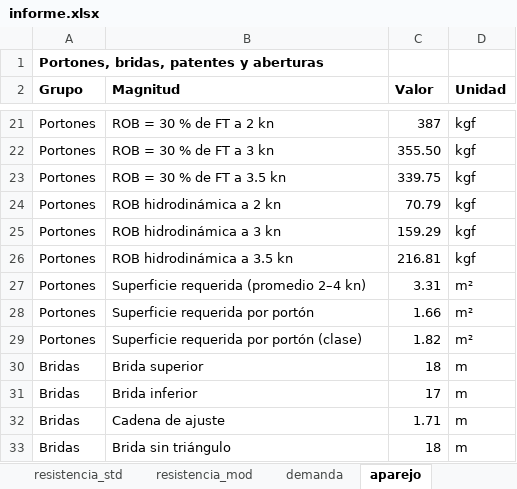
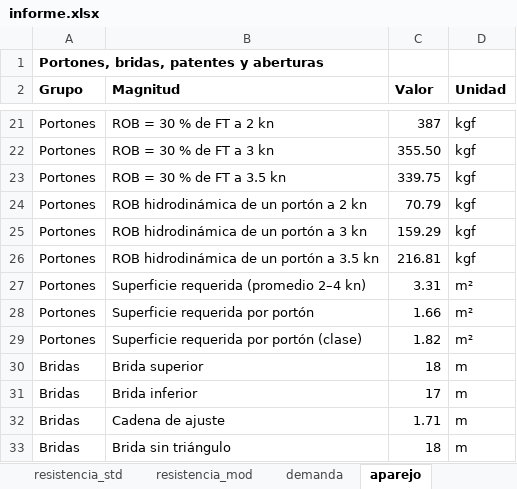
Before and after one commit to arielgiamportone/trawl-design-lab, an Excel workbook: examples/fao_a3/corregido/informe.xlsx, sheet aparejo, drawn as a sheet; only a part is shown, gaps mark what is left out; values as stored, in another font and other column widths than the file's, no borders; the diff names each change by its address in the sheet, - before the commit and + after, or states it on an @@ line.

```diff
--- a/examples/fao_a3/corregido/informe.xlsx (sheet aparejo)
+++ b/examples/fao_a3/corregido/informe.xlsx (sheet aparejo)
-B24 (Magnitud): ROB hidrodinámica a 2 kn
+B24 (Magnitud): ROB hidrodinámica de un portón a 2 kn
-B25 (Magnitud): ROB hidrodinámica a 3 kn
+B25 (Magnitud): ROB hidrodinámica de un portón a 3 kn
-B26 (Magnitud): ROB hidrodinámica a 3.5 kn
+B26 (Magnitud): ROB hidrodinámica de un portón a 3.5 kn
```
Also changed, not shown: sheet demanda, sheet ventana_velocidad, sheet cable, sheet resumen, sheet Notas, examples/fao_a3/excel/informe.xlsx, 13 other files.
